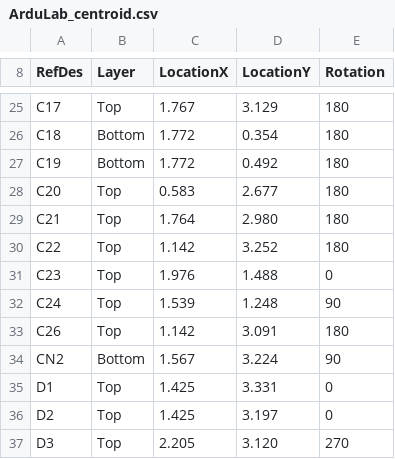
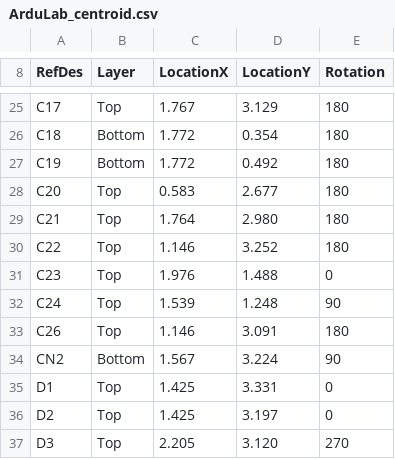
Before and after one commit to JGAguado/ArduLab, a CSV file: Production/ArduLab_centroid.csv, drawn as a sheet; only a part is shown, gaps mark what is left out; the diff covers the shown part only.

Commit message:
Updated production files

```diff
--- a/Production/ArduLab_centroid.csv
+++ b/Production/ArduLab_centroid.csv
@@ -29,6 +29,6 @@ C20,Top,0.583,2.677,180
 C21,Top,1.764,2.980,180
-C22,Top,1.142,3.252,180
+C22,Top,1.146,3.252,180
 C23,Top,1.976,1.488,0
 C24,Top,1.539,1.248,90
-C26,Top,1.142,3.091,180
+C26,Top,1.146,3.091,180
 CN2,Bottom,1.567,3.224,90
```
Also changed, not shown: 2 added rows and 4 edited cells elsewhere in this file, 5 other files.
